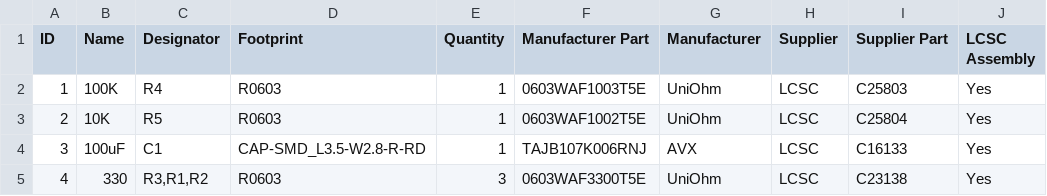
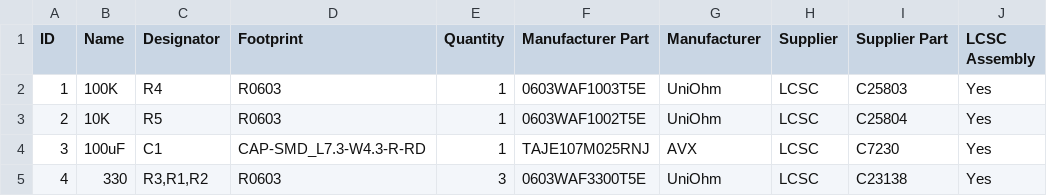
Before and after one commit to whpthomas/open_bvm_ventilator, a CSV file: pcb/BOM_Shield_PCB-v1.csv, drawn as a sheet; the diff names each change by its address in the sheet, - before the commit and + after, or states it on an @@ line.

```diff
--- a/pcb/BOM_Shield_PCB-v1.csv
+++ b/pcb/BOM_Shield_PCB-v1.csv
-D4 (Footprint): CAP-SMD_L3.5-W2.8-R-RD
+D4 (Footprint): CAP-SMD_L7.3-W4.3-R-RD
-F4 (Manufacturer Part): TAJB107K006RNJ
+F4 (Manufacturer Part): TAJE107M025RNJ
-I4 (Supplier Part): C16133
+I4 (Supplier Part): C7230
```
Also changed, not shown: pcb/PickAndPlace_Shield_PCB-v1.csv, 4 other files.
